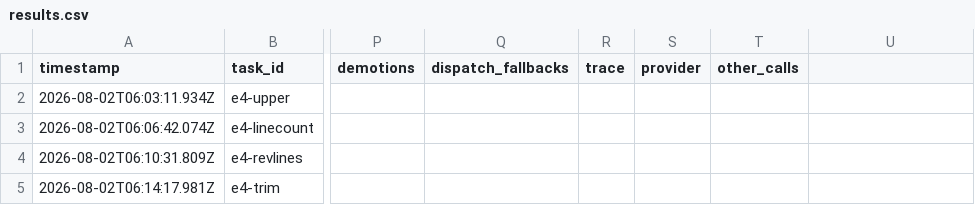
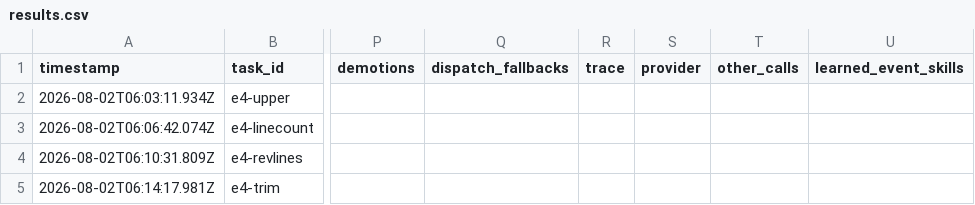
Before and after one commit to mgtf/atoma, a CSV file: burnin/results.csv, drawn as a sheet; only a part is shown, gaps mark what is left out; the diff names each change by its address in the sheet, - before the commit and + after, or states it on an @@ line.

```diff
--- a/burnin/results.csv
+++ b/burnin/results.csv
-U1: (empty)
+U1: learned_event_skills
```
Also changed, not shown: burnin/results-hybrid.csv, burnin/results-ollama.csv, 26 other files.
